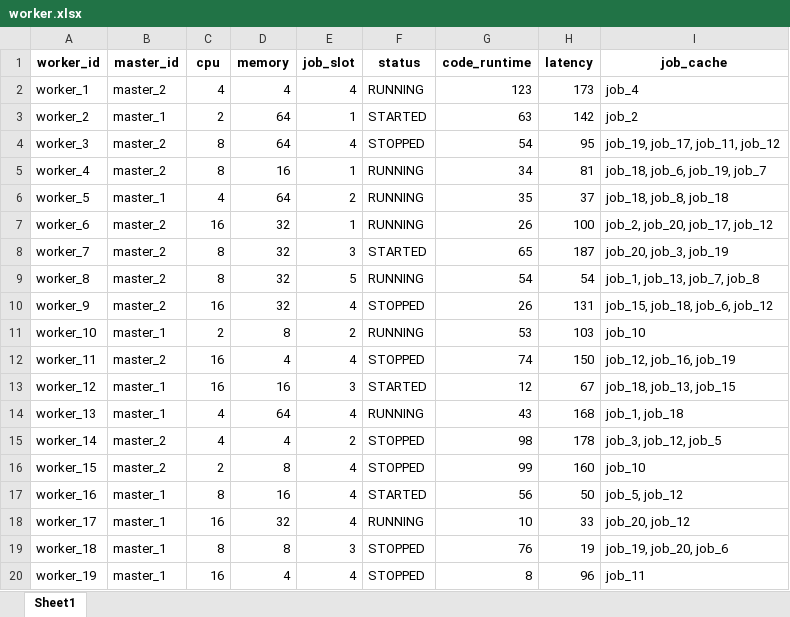
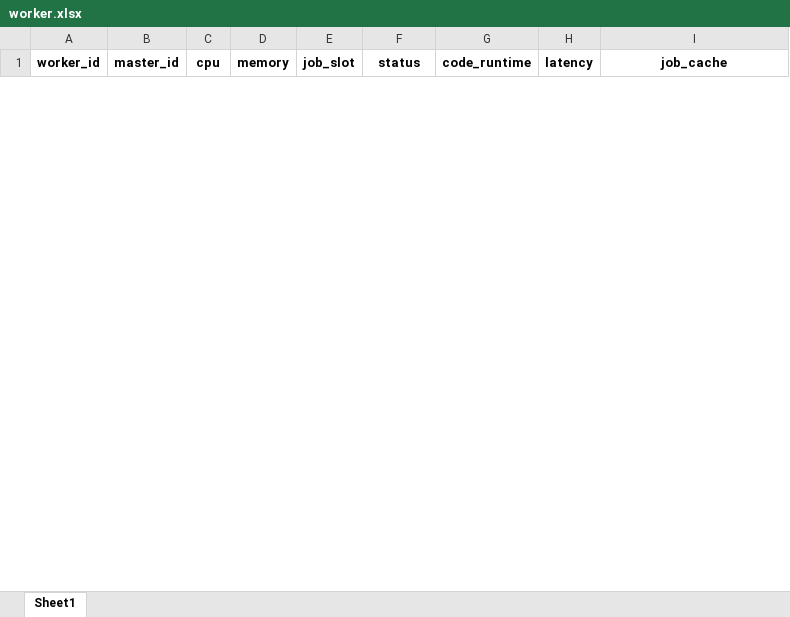
Before and after one commit to chmod-u-rwx/CrowdCloud-Ingress-Router, an Excel workbook: data/worker.xlsx, sheet Sheet1, drawn as a sheet; only a part is shown; values as stored, in another font and other column widths than the file's, no borders; charts and pictures not drawn; removed rows and columns are numbered as before the commit, all else as after; the diff covers the shown part only; the diff names each change by its address in the sheet, - before the commit and + after, or states it on an @@ line.

```diff
--- a/data/worker.xlsx (sheet Sheet1)
+++ b/data/worker.xlsx (sheet Sheet1)
-row 2: worker_1 | master_2 | 4 | 4 | 4 | RUNNING | 123 | 173 | job_4
-row 3: worker_2 | master_1 | 2 | 64 | 1 | STARTED | 63 | 142 | job_2
-row 4: worker_3 | master_2 | 8 | 64 | 4 | STOPPED | 54 | 95 | job_19, job_17, job_11, job_12
-row 5: worker_4 | master_2 | 8 | 16 | 1 | RUNNING | 34 | 81 | job_18, job_6, job_19, job_7
-row 6: worker_5 | master_1 | 4 | 64 | 2 | RUNNING | 35 | 37 | job_18, job_8, job_18
-row 7: worker_6 | master_2 | 16 | 32 | 1 | RUNNING | 26 | 100 | job_2, job_20, job_17, job_12
-row 8: worker_7 | master_2 | 8 | 32 | 3 | STARTED | 65 | 187 | job_20, job_3, job_19
-row 9: worker_8 | master_2 | 8 | 32 | 5 | RUNNING | 54 | 54 | job_1, job_13, job_7, job_8
-row 10: worker_9 | master_2 | 16 | 32 | 4 | STOPPED | 26 | 131 | job_15, job_18, job_6, job_12
-row 11: worker_10 | master_1 | 2 | 8 | 2 | RUNNING | 53 | 103 | job_10
-row 12: worker_11 | master_2 | 16 | 4 | 4 | STOPPED | 74 | 150 | job_12, job_16, job_19
-row 13: worker_12 | master_1 | 16 | 16 | 3 | STARTED | 12 | 67 | job_18, job_13, job_15
-row 14: worker_13 | master_1 | 4 | 64 | 4 | RUNNING | 43 | 168 | job_1, job_18
-row 15: worker_14 | master_2 | 4 | 4 | 2 | STOPPED | 98 | 178 | job_3, job_12, job_5
-row 16: worker_15 | master_2 | 2 | 8 | 4 | STOPPED | 99 | 160 | job_10
-row 17: worker_16 | master_1 | 8 | 16 | 4 | STARTED | 56 | 50 | job_5, job_12
-row 18: worker_17 | master_1 | 16 | 32 | 4 | RUNNING | 10 | 33 | job_20, job_12
-row 19: worker_18 | master_1 | 8 | 8 | 3 | STOPPED | 76 | 19 | job_19, job_20, job_6
-row 20: worker_19 | master_1 | 16 | 4 | 4 | STOPPED | 8 | 96 | job_11
```
Also changed, not shown: 4 added rows and 31 removed rows elsewhere in this sheet, 12 other files.
